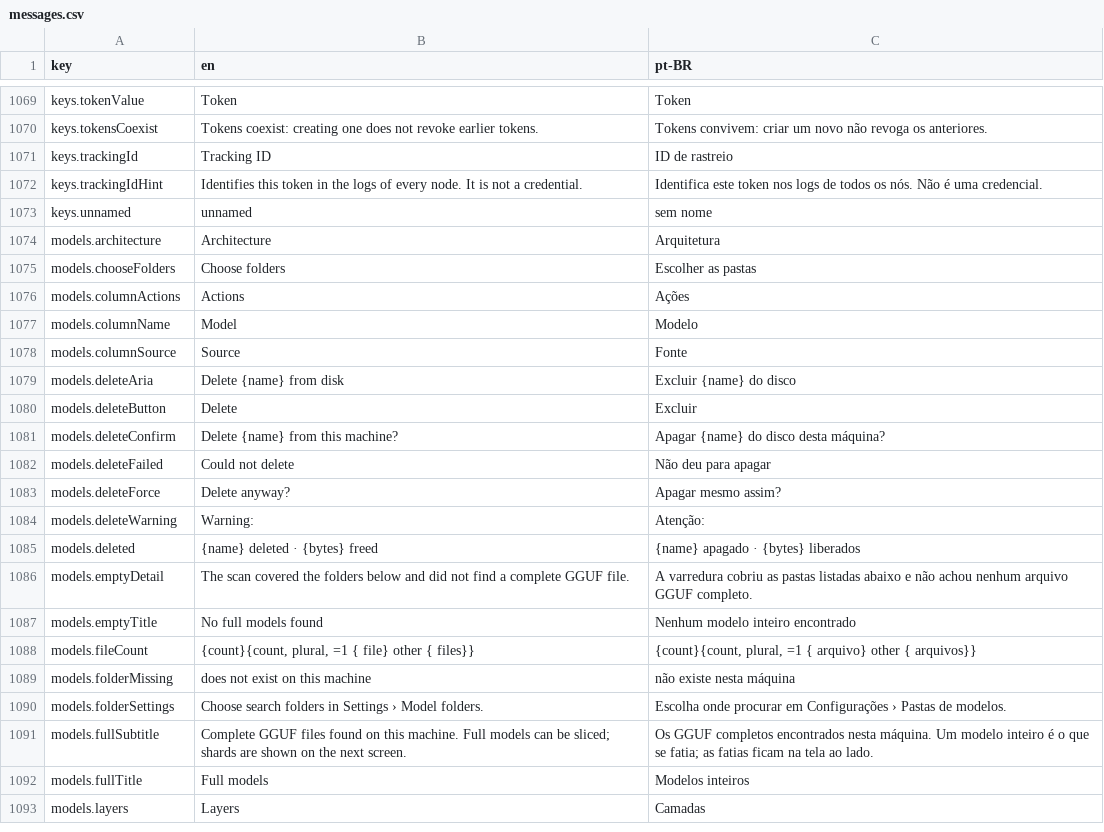
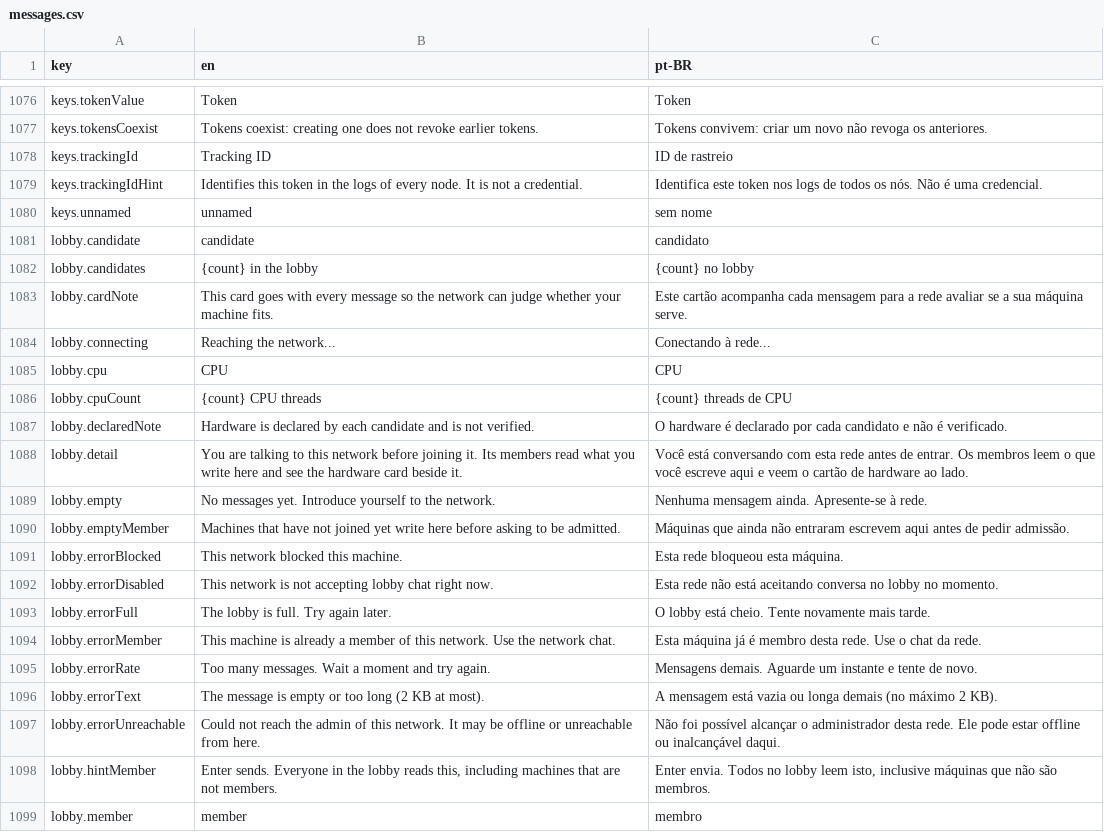
Before and after one commit to pieceofmindcloud/pom, a CSV file: apps/frontend/src/i18n/messages.csv, drawn as a sheet; only a part is shown, gaps mark what is left out; the shorter side is filled out with more unchanged rows; the diff covers the shown part only; the diff names each change by its address in the sheet, - before the commit and + after, or states it on an @@ line.

```diff
--- a/apps/frontend/src/i18n/messages.csv
+++ b/apps/frontend/src/i18n/messages.csv
+row 1081: lobby.candidate | candidate | candidato
+row 1082: lobby.candidates | {count} in the lobby | {count} no lobby
+row 1083: lobby.cardNote | This card goes with every message so the network can judge whether your machine fits. | Este cartão acompanha cada mensagem para a rede avaliar se a sua máquina serve.
+row 1084: lobby.connecting | Reaching the network... | Conectando à rede...
+row 1085: lobby.cpu | CPU | CPU
+row 1086: lobby.cpuCount | {count} CPU threads | {count} threads de CPU
+row 1087: lobby.declaredNote | Hardware is declared by each candidate and is not verified. | O hardware é declarado por cada candidato e não é verificado.
+row 1088: lobby.detail | You are talking to this network before joining it. Its members read what you write here and see the hardware card beside it. | Você está conversando com esta rede antes de entrar. Os membros leem o que você escreve aqui e veem o cartão de hardware ao lado.
+row 1089: lobby.empty | No messages yet. Introduce yourself to the network. | Nenhuma mensagem ainda. Apresente-se à rede.
+row 1090: lobby.emptyMember | Machines that have not joined yet write here before asking to be admitted. | Máquinas que ainda não entraram escrevem aqui antes de pedir admissão.
+row 1091: lobby.errorBlocked | This network blocked this machine. | Esta rede bloqueou esta máquina.
+row 1092: lobby.errorDisabled | This network is not accepting lobby chat right now. | Esta rede não está aceitando conversa no lobby no momento.
+row 1093: lobby.errorFull | The lobby is full. Try again later. | O lobby está cheio. Tente novamente mais tarde.
+row 1094: lobby.errorMember | This machine is already a member of this network. Use the network chat. | Esta máquina já é membro desta rede. Use o chat da rede.
+row 1095: lobby.errorRate | Too many messages. Wait a moment and try again. | Mensagens demais. Aguarde um instante e tente de novo.
+row 1096: lobby.errorText | The message is empty or too long (2 KB at most). | A mensagem está vazia ou longa demais (no máximo 2 KB).
+row 1097: lobby.errorUnreachable | Could not reach the admin of this network. It may be offline or unreachable from here. | Não foi possível alcançar o administrador desta rede. Ele pode estar offline ou inalcançável daqui.
+row 1098: lobby.hintMember | Enter sends. Everyone in the lobby reads this, including machines that are not members. | Enter envia. Todos no lobby leem isto, inclusive máquinas que não são membros.
+row 1099: lobby.member | member | membro
```
Also changed, not shown: 27 added rows elsewhere in this file, 35 other files.
